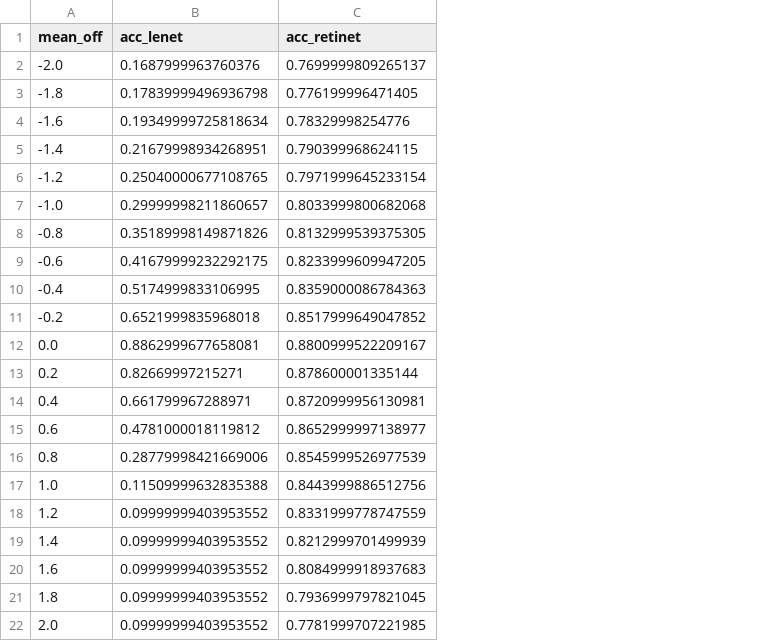
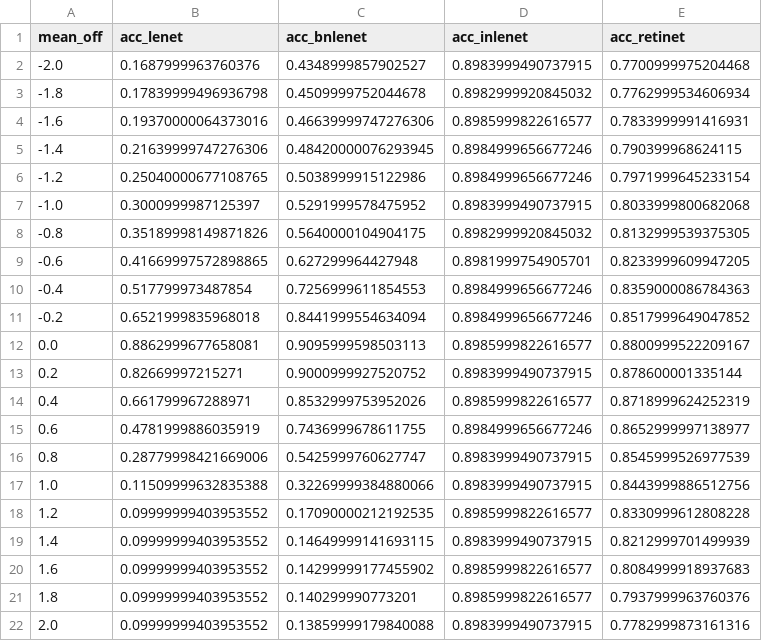
Before and after one commit to janko-petkovic/retilenet, a CSV file: results/accuracy_sweeps/FashionMNIST/accuracy_sweep_Deep_RetiNet_d3_rks7_vs_mean.csv, drawn as a sheet; addresses are those after the commit; the diff names each change by its address in the sheet, - before the commit and + after, or states it on an @@ line.

```diff
--- a/results/accuracy_sweeps/FashionMNIST/accuracy_sweep_Deep_RetiNet_d3_rks7_vs_mean.csv
+++ b/results/accuracy_sweeps/FashionMNIST/accuracy_sweep_Deep_RetiNet_d3_rks7_vs_mean.csv
+column C (acc_bnlenet), rows 2-22: 0.4348999857902527 | 0.4509999752044678 | 0.46639999747276306 | 0.48420000076293945 | 0.5038999915122986 | 0.5291999578475952 | 0.5640000104904175 | 0.627299964427948 | 0.7256999611854553 | 0.8441999554634094 | 0.9095999598503113 | 0.9000999927520752 | 0.8532999753952026 | 0.7436999678611755 | 0.5425999760627747 | 0.32269999384880066 | 0.17090000212192535 | 0.14649999141693115 | 0.14299999177455902 | 0.140299990773201 | 0.13859999179840088
+column D (acc_inlenet), rows 2-22: 0.8983999490737915 | 0.8982999920845032 | 0.8985999822616577 | 0.8984999656677246 | 0.8984999656677246 | 0.8983999490737915 | 0.8982999920845032 | 0.8981999754905701 | 0.8984999656677246 | 0.8984999656677246 | 0.8985999822616577 | 0.8983999490737915 | 0.8985999822616577 | 0.8984999656677246 | 0.8983999490737915 | 0.8983999490737915 | 0.8985999822616577 | 0.8983999490737915 | 0.8985999822616577 | 0.8985999822616577 | 0.8983999490737915
-E2 (acc_retinet): 0.7699999809265137
+E2 (acc_retinet): 0.7700999975204468
-E3 (acc_retinet): 0.776199996471405
+E3 (acc_retinet): 0.7762999534606934
-B4 (acc_lenet): 0.19349999725818634
+B4 (acc_lenet): 0.19370000064373016
-E4 (acc_retinet): 0.78329998254776
+E4 (acc_retinet): 0.7833999991416931
-B5 (acc_lenet): 0.21679998934268951
+B5 (acc_lenet): 0.21639999747276306
-B7 (acc_lenet): 0.29999998211860657
+B7 (acc_lenet): 0.3000999987125397
-B9 (acc_lenet): 0.41679999232292175
+B9 (acc_lenet): 0.41669997572898865
-B10 (acc_lenet): 0.5174999833106995
+B10 (acc_lenet): 0.517799973487854
-E14 (acc_retinet): 0.8720999956130981
+E14 (acc_retinet): 0.8718999624252319
-B15 (acc_lenet): 0.4781000018119812
+B15 (acc_lenet): 0.4781999886035919
-E18 (acc_retinet): 0.8331999778747559
+E18 (acc_retinet): 0.8330999612808228
-E21 (acc_retinet): 0.7936999797821045
+E21 (acc_retinet): 0.7937999963760376
-E22 (acc_retinet): 0.7781999707221985
+E22 (acc_retinet): 0.7782999873161316
```
Also changed, not shown: results/accuracy_sweeps/FashionMNIST/accuracy_sweep_Deep_RetiNet_d3_rks7_vs_var.csv, results/accuracy_sweeps/MNIST/accuracy_sweep_Deep_RetiNet_d3_rks7_vs_mean.csv, 18 other files.
